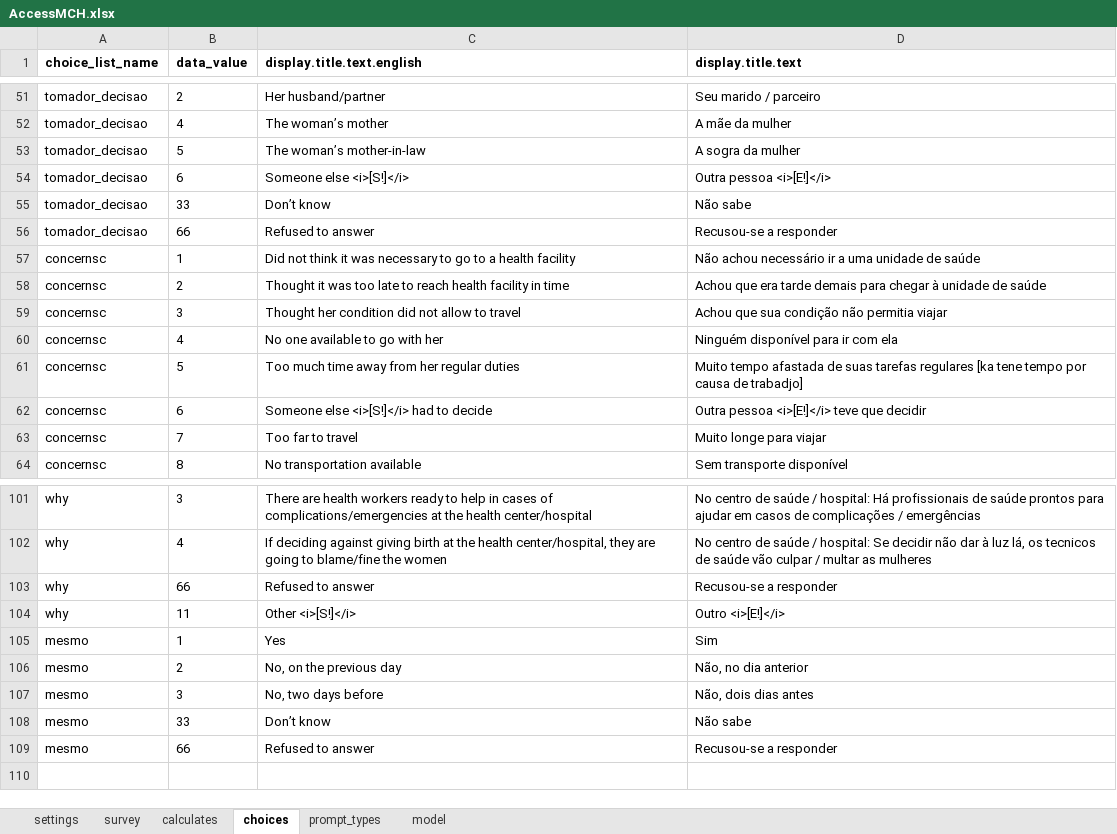
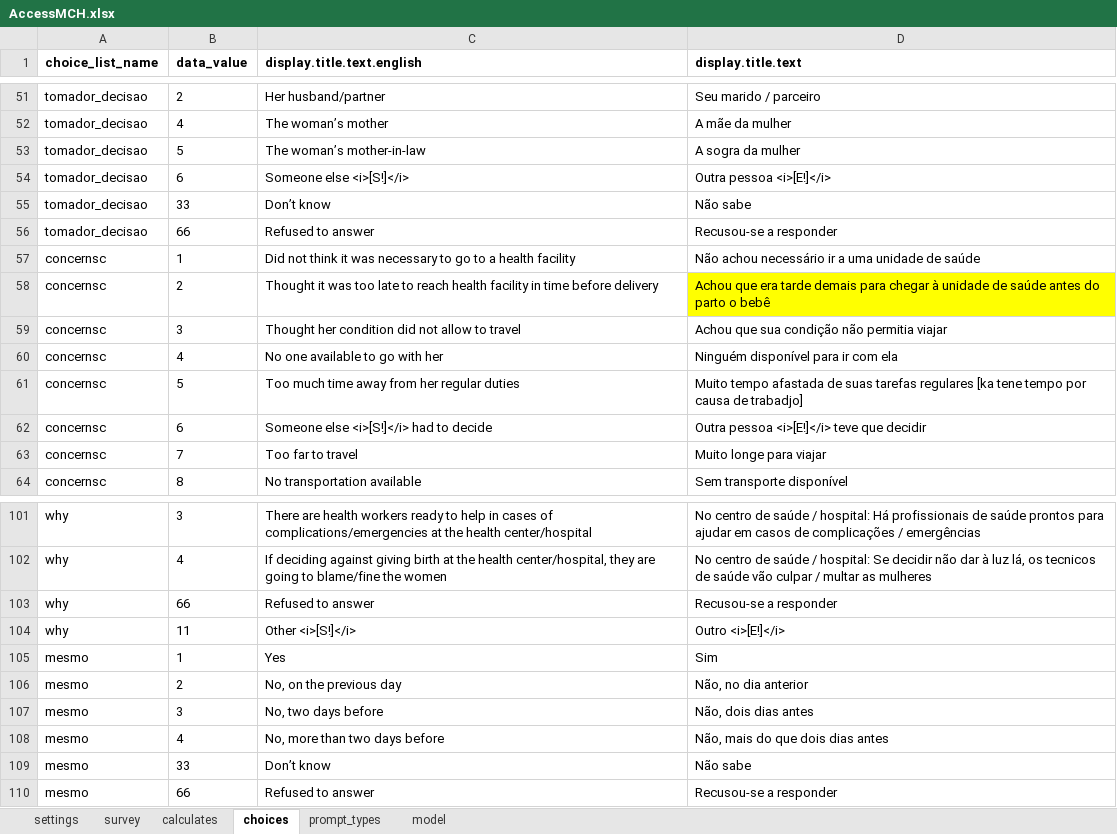
Before and after one commit to BandimHealthProject/Access-to-MCH-care, an Excel workbook: app/config/tables/AccessMCH/Forms/AccessMCH/AccessMCH.xlsx, sheet choices, drawn as a sheet; only a part is shown, gaps mark what is left out; values as stored, in another font and other column widths than the file's, no borders; the diff names each change by its address in the sheet, - before the commit and + after, or states it on an @@ line.

```diff
--- a/app/config/tables/AccessMCH/Forms/AccessMCH/AccessMCH.xlsx (sheet choices)
+++ b/app/config/tables/AccessMCH/Forms/AccessMCH/AccessMCH.xlsx (sheet choices)
-C58 (display.title.text.english): …in time
+C58 (display.title.text.english): …in time before delivery
-D58 (display.title.text): …de saúde
+D58 (display.title.text): …de saúde antes do parto o bebê
-D58 fill: none
+D58 fill: #FFFF00
+row 108: mesmo | 4 | No, more than two days before | Não, mais do que dois dias antes
```
Also changed, not shown: sheet survey, 3 other files.
